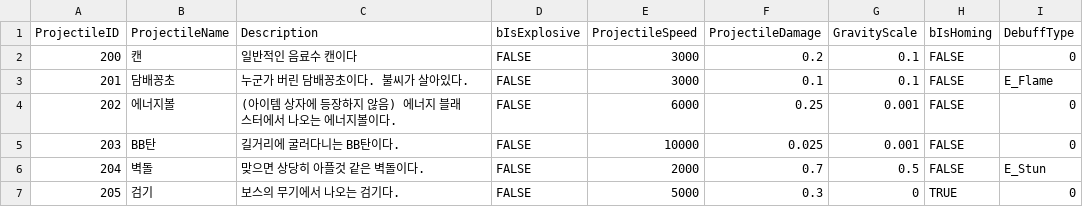
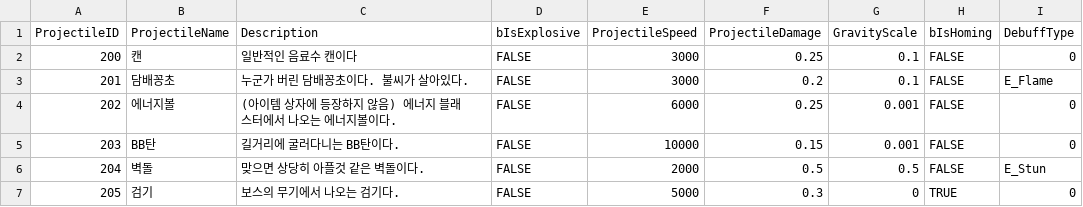
Before and after one commit to HeaRyeong/UE5-BackStreet, a CSV file: Content/Weapon/Data/D_ProjectileStatTable.csv, drawn as a sheet.

```diff
--- a/Content/Weapon/Data/D_ProjectileStatTable.csv
+++ b/Content/Weapon/Data/D_ProjectileStatTable.csv
@@ -1,7 +1,7 @@
 ProjectileID,ProjectileName,Description,bIsExplosive,ProjectileSpeed,ProjectileDamage,GravityScale,bIsHoming,DebuffType
-200,캔,일반적인 음료수 캔이다,FALSE,3000,0.2,0.1,FALSE,0
-201,담배꽁초,누군가 버린 담배꽁초이다. 불씨가 살아있다.,FALSE,3000,0.1,0.1,FALSE,E_Flame
+200,캔,일반적인 음료수 캔이다,FALSE,3000,0.25,0.1,FALSE,0
+201,담배꽁초,누군가 버린 담배꽁초이다. 불씨가 살아있다.,FALSE,3000,0.2,0.1,FALSE,E_Flame
 202,에너지볼,(아이템 상자에 등장하지 않음) 에너지 블래스터에서 나오는 에너지볼이다.,FALSE,6000,0.25,0.001,FALSE,0
-203,BB탄,길거리에 굴러다니는 BB탄이다.,FALSE,10000,0.025,0.001,FALSE,0
-204,벽돌,맞으면 상당히 아플것 같은 벽돌이다.,FALSE,2000,0.7,0.5,FALSE,E_Stun
+203,BB탄,길거리에 굴러다니는 BB탄이다.,FALSE,10000,0.15,0.001,FALSE,0
+204,벽돌,맞으면 상당히 아플것 같은 벽돌이다.,FALSE,2000,0.5,0.5,FALSE,E_Stun
 205,검기,보스의 무기에서 나오는 검기다.,FALSE,5000,0.3,0,TRUE,0
```
Also changed, not shown: Content/Weapon/Data/D_WeaponStatTable.csv, 36 other files.
